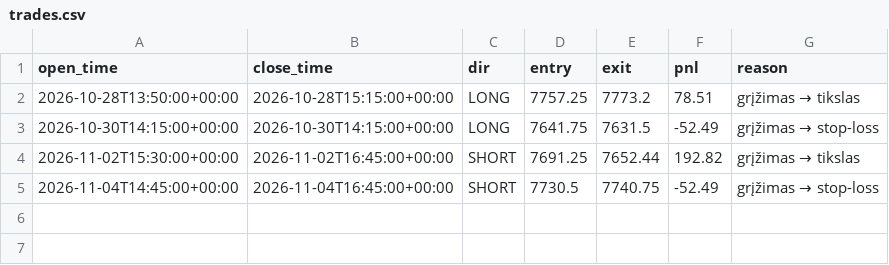
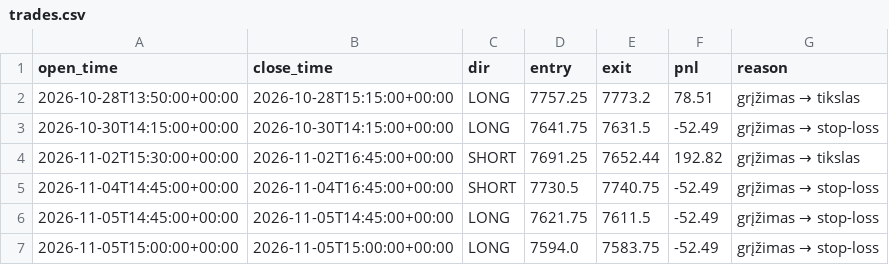
Before and after one commit to cypasj-cloud/mes-bot, a CSV file: data/trades.csv, drawn as a sheet; the diff names each change by its address in the sheet, - before the commit and + after, or states it on an @@ line.

```diff
--- a/data/trades.csv
+++ b/data/trades.csv
+row 6: 2026-11-05T14:45:00+00:00 | 2026-11-05T14:45:00+00:00 | LONG | 7621.75 | 7611.5 | -52.49 | grįžimas → stop-loss
+row 7: 2026-11-05T15:00:00+00:00 | 2026-11-05T15:00:00+00:00 | LONG | 7594.0 | 7583.75 | -52.49 | grįžimas → stop-loss
```
Also changed, not shown: 3 other files.
